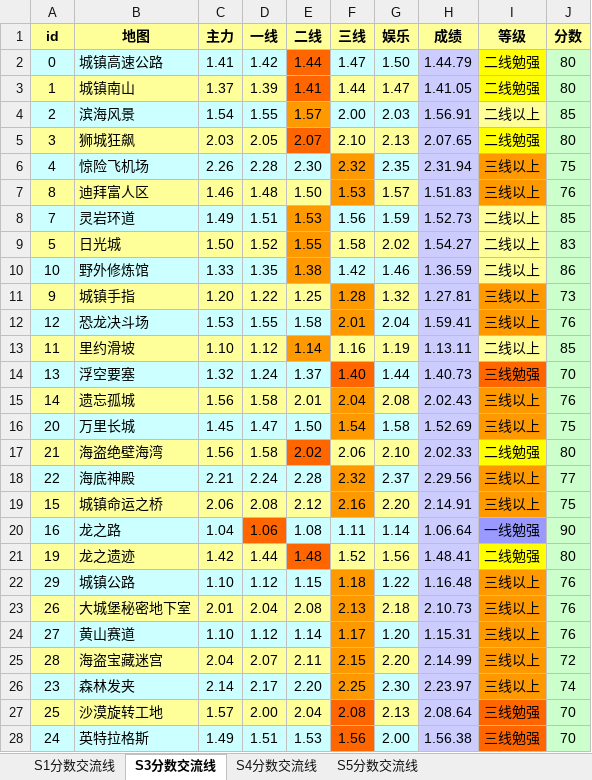
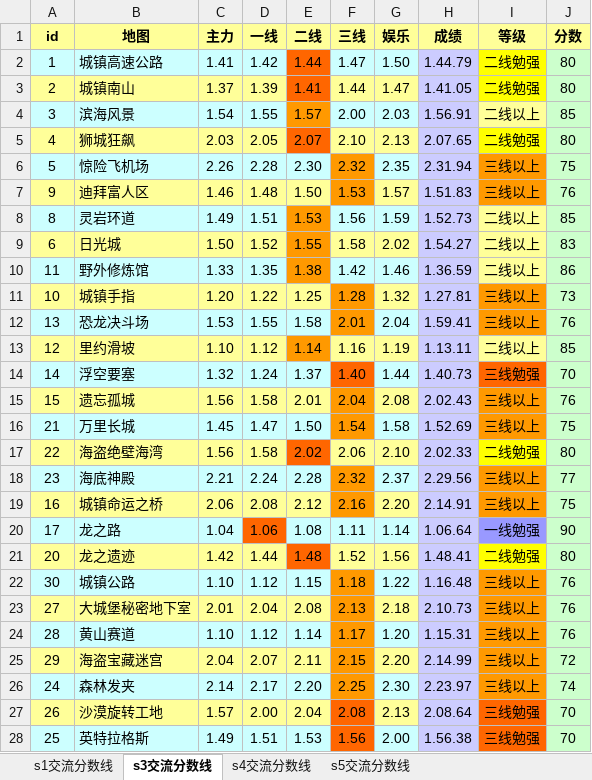
Before and after one commit to Felix-Project/GameRecord, an Excel workbook: game/result.xlsx, sheet s3交流分数线, drawn as a sheet; only a part is shown; values as stored, in another font and other column widths than the file's, no borders; the diff covers the shown part only; the diff names each change by its address in the sheet, - before the commit and + after, or states it on an @@ line.

```diff
--- a/game/result.xlsx (sheet s3交流分数线)
+++ b/game/result.xlsx (sheet s3交流分数线)
-sheet tab: S1分数交流线
+sheet tab: s1交流分数线
-sheet tab: S3分数交流线
+sheet tab: s3交流分数线
-sheet tab: S4分数交流线
+sheet tab: s4交流分数线
-sheet tab: S5分数交流线
+sheet tab: s5交流分数线
-A2 (id): 0
+A2 (id): 1
-A3 (id): 1
+A3 (id): 2
-A4 (id): 2
+A4 (id): 3
-A5 (id): 3
+A5 (id): 4
-A6 (id): 4
+A6 (id): 5
-A7 (id): 8
+A7 (id): 9
-A8 (id): 7
+A8 (id): 8
-A9 (id): 5
+A9 (id): 6
-A10 (id): 10
+A10 (id): 11
-A11 (id): 9
+A11 (id): 10
-A12 (id): 12
+A12 (id): 13
-A13 (id): 11
+A13 (id): 12
-A14 (id): 13
+A14 (id): 14
-A15 (id): 14
+A15 (id): 15
-A16 (id): 20
+A16 (id): 21
-A17 (id): 21
+A17 (id): 22
-A18 (id): 22
+A18 (id): 23
-A19 (id): 15
+A19 (id): 16
-A20 (id): 16
+A20 (id): 17
-A21 (id): 19
+A21 (id): 20
-A22 (id): 29
+A22 (id): 30
-A23 (id): 26
+A23 (id): 27
-A24 (id): 27
+A24 (id): 28
-A25 (id): 28
+A25 (id): 29
-A26 (id): 23
+A26 (id): 24
-A27 (id): 25
+A27 (id): 26
-A28 (id): 24
+A28 (id): 25
```
Also changed, not shown: 8 edited cells elsewhere in this sheet, sheet s4交流分数线, sheet s1交流分数线, sheet s5交流分数线, 3 other files.
